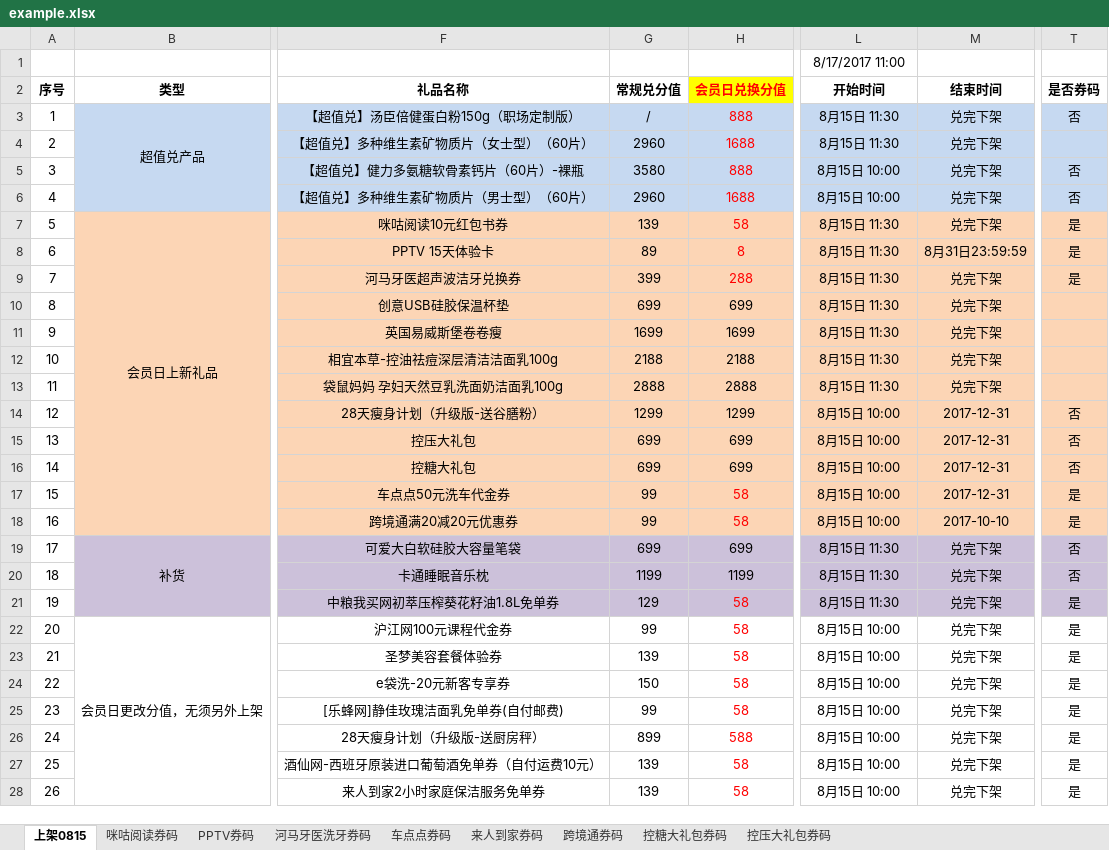
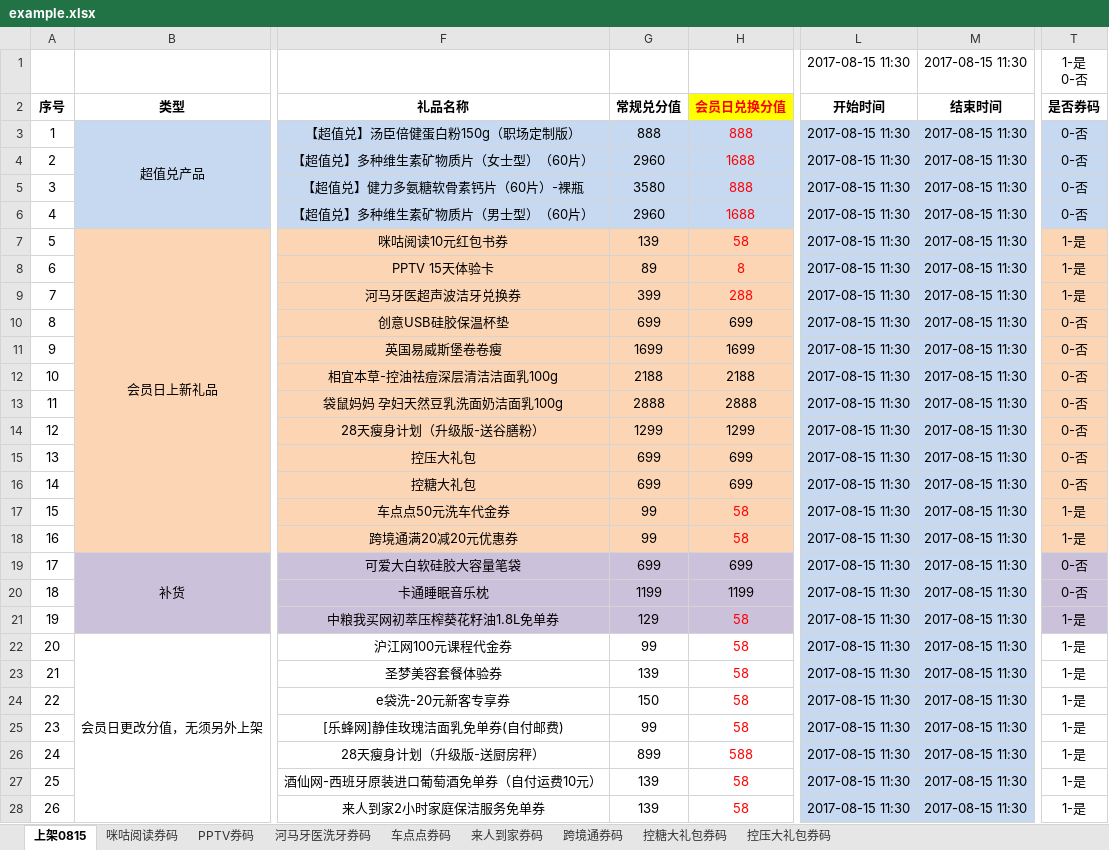
Before and after one commit to hyh19/temp, an Excel workbook: example.xlsx, sheet 上架0815, drawn as a sheet; only a part is shown, gaps mark what is left out; values as stored, in another font and other column widths than the file's, no borders; ↵ is a line break in a cell; the diff covers the shown part only; the diff names each change by its address in the sheet, - before the commit and + after, or states it on an @@ line.

Commit message:
+ 规范格式

```diff
--- a/example.xlsx (sheet 上架0815)
+++ b/example.xlsx (sheet 上架0815)
-L1 (开始时间): 8/17/2017 11:00
+L1 (开始时间): 2017-08-15 11:30
-M1 (结束时间): (empty)
+M1 (结束时间): 2017-08-15 11:30
-T1 (是否券码): (empty)
+T1 (是否券码): 1-是 ↵ 0-否
-G3 (常规兑分值): /
+G3 (常规兑分值): 888
-L3:L4 (开始时间): 8月15日 11:30
+L3:L4 (开始时间): 2017-08-15 11:30
-M3:M7 (结束时间): 兑完下架
+M3:M7 (结束时间): 2017-08-15 11:30
-T3 (是否券码): 否
+T3 (是否券码): 0-否
-T4 (是否券码): (empty)
+T4 (是否券码): 0-否
-L5:L6 (开始时间): 8月15日 10:00
+L5:L6 (开始时间): 2017-08-15 11:30
-T5:T6 (是否券码): 否
+T5:T6 (是否券码): 0-否
-L7:L13 (开始时间): 8月15日 11:30
+L7:L13 (开始时间): 2017-08-15 11:30
-L7:M18 fill: #FCD5B5
+L7:M18 fill: #C6D9F1
-T7:T9 (是否券码): 是
+T7:T9 (是否券码): 1-是
-M8 (结束时间): 8月31日23:59:59
+M8 (结束时间): 2017-08-15 11:30
-M9:M13 (结束时间): 兑完下架
+M9:M13 (结束时间): 2017-08-15 11:30
-T10:T13 (是否券码): (empty)
+T10:T13 (是否券码): 0-否
-L14:L18 (开始时间): 8月15日 10:00
+L14:L18 (开始时间): 2017-08-15 11:30
-M14:M17 (结束时间): 2017-12-31
+M14:M17 (结束时间): 2017-08-15 11:30
-T14:T16 (是否券码): 否
+T14:T16 (是否券码): 0-否
-T17:T18 (是否券码): 是
+T17:T18 (是否券码): 1-是
-M18 (结束时间): 2017-10-10
+M18 (结束时间): 2017-08-15 11:30
-L19:L21 (开始时间): 8月15日 11:30
+L19:L21 (开始时间): 2017-08-15 11:30
-M19:M28 (结束时间): 兑完下架
+M19:M28 (结束时间): 2017-08-15 11:30
-T19:T20 (是否券码): 否
+T19:T20 (是否券码): 0-否
-T21:T28 (是否券码): 是
+T21:T28 (是否券码): 1-是
-L22:L28 (开始时间): 8月15日 10:00
+L22:L28 (开始时间): 2017-08-15 11:30
-L22:M28 fill: none
+L22:M28 fill: #C6D9F1
```
Also changed, not shown: 3 edited cells and cell formats elsewhere in this sheet.
